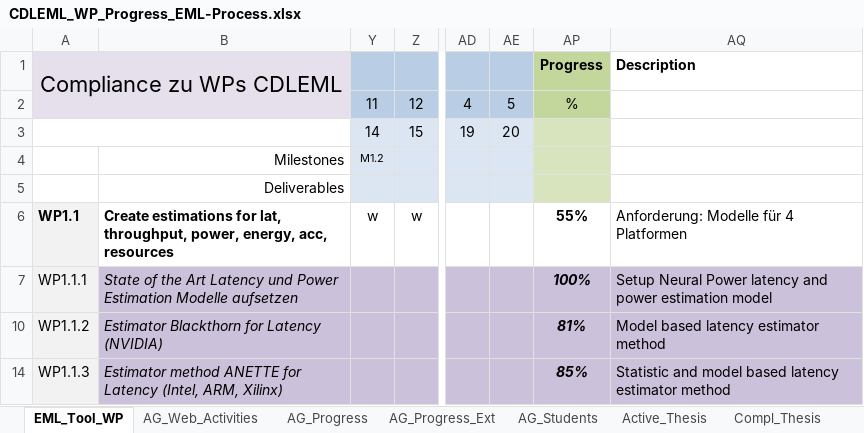
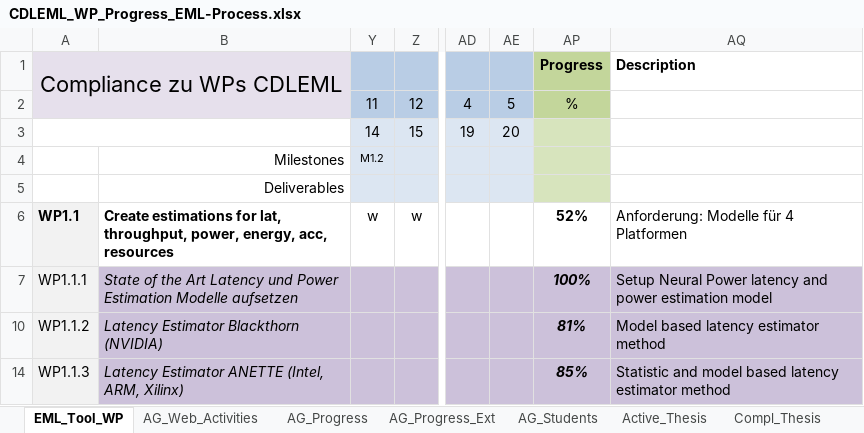
Before and after one commit to embedded-machine-learning/webpage, an Excel workbook: _data/CDLEML_WP_Progress_EML-Process.xlsx, sheet EML_Tool_WP, drawn as a sheet; only a part is shown, gaps mark what is left out; values as stored, in another font and other column widths than the file's, no borders; conditional formats not drawn; the diff covers the shown part only; the diff names each change by its address in the sheet, - before the commit and + after, or states it on an @@ line.

```diff
--- a/_data/CDLEML_WP_Progress_EML-Process.xlsx (sheet EML_Tool_WP)
+++ b/_data/CDLEML_WP_Progress_EML-Process.xlsx (sheet EML_Tool_WP)
-AP6 (Progress): 55%
+AP6 (Progress): 52%
-B10: Estimator Blackthorn for Latency (NVIDIA)
+B10: Latency Estimator Blackthorn (NVIDIA)
-B14: Estimator method ANETTE for Latency (Intel, ARM,…
+B14: Latency Estimator ANETTE (Intel, ARM,…
```
Also changed, not shown: 12 added rows, 5 removed rows, 4 hidden or unhidden rows and 1 edited cell elsewhere in this sheet, sheet AG_Progress, sheet AG_Web_Activities, sheet AG_Students, sheet AG_Progress_Ext, sheet Compl_Thesis, sheet Active_Thesis, 2 more sheets, hidden cells.
